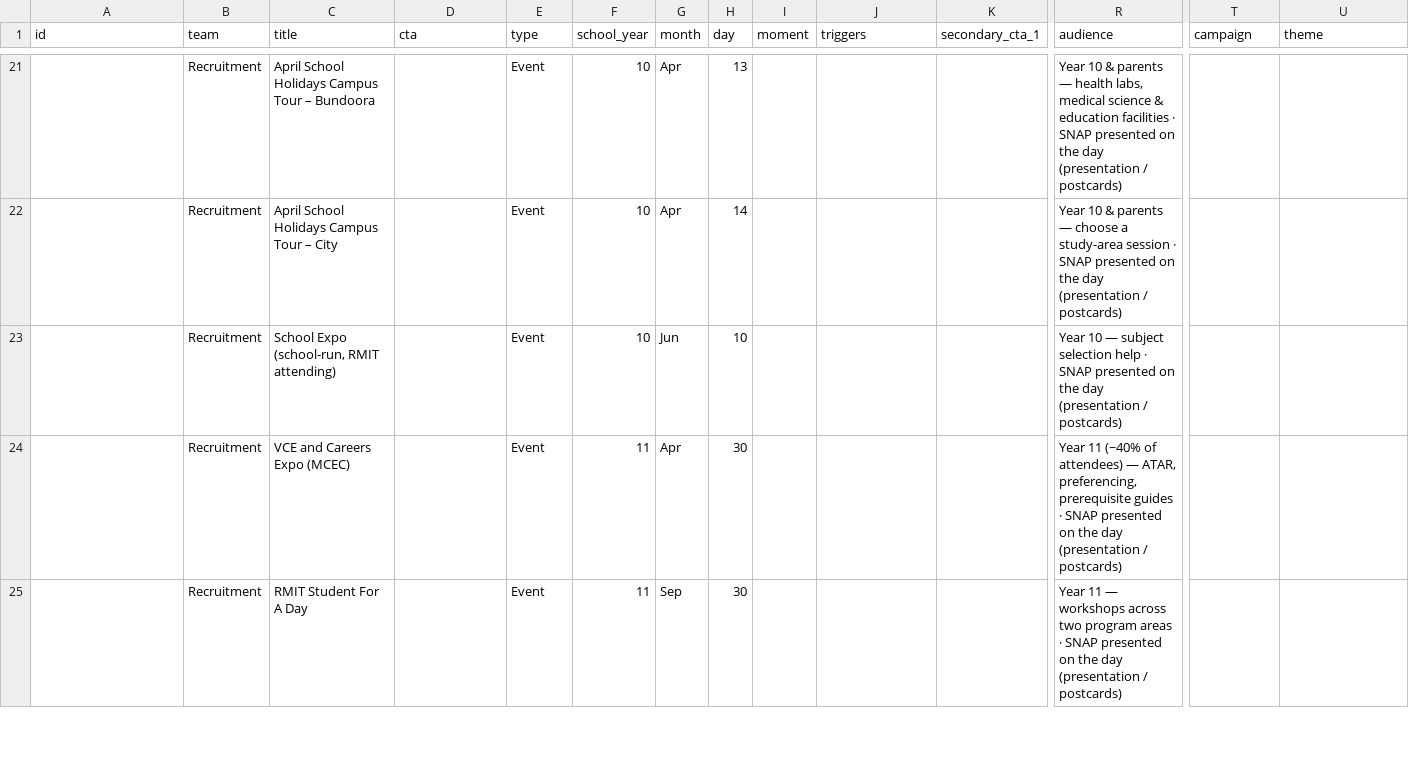
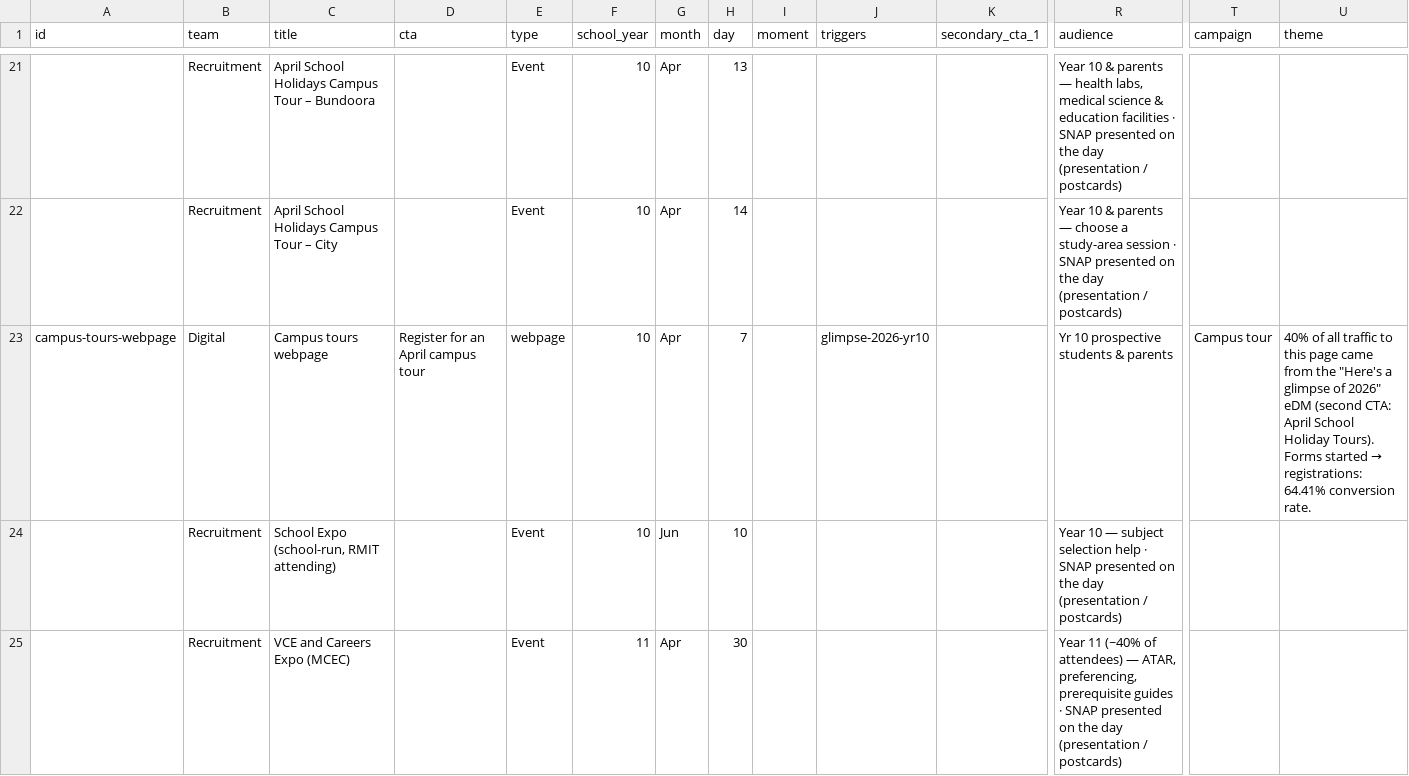
Before and after one commit to emdebeai/comms-calendar, a CSV file: server/data/comms.csv, drawn as a sheet; only a part is shown, gaps mark what is left out; the shorter side is filled out with more unchanged rows; rows hold the shown columns only; the diff covers the shown part only; the diff names each change by its address in the sheet, - before the commit and + after, or states it on an @@ line.

Commit message:
Add webpage touchpoint: Campus tours page in the Digital lane
New comm: "Campus tours webpage" (7 Apr, Year 10) in the Digital inbound
lane, under the April School Holidays Campus Tours. Its trigger line links
back to the Yr 10 "Here's a glimpse of 2026" eDM (now carrying an explicit
id — three rows share that title); the detail panel's Theme carries the
attribution: 40% of all page traffic arrived from that eDM's second CTA
(April School Holiday Tours), and forms started → registrations converts
at 64.41%.

Plumbing: new comm type "webpage" (Globe icon, cyan categorical pair added
to the DR-0001 deviation tokens, light + dark) and team "digital" accepted
by the schema + layout records, so a comm can sit in the inbound lane.
Type filters / legend / print key pick the new type up automatically.

```diff
--- a/server/data/comms.csv
+++ b/server/data/comms.csv
+row 23: campus-tours-webpage | Digital | Campus tours webpage | Register for an April campus tour | webpage | 10 | Apr | 7 |  | glimpse-2026-yr10 |  | Yr 10 prospective students & parents | Campus tour | 40% of all traffic to this page came from the "Here's a glimpse of 2026" eDM (second CTA: April School Holiday Tours). Forms started → registrations: 64.41% conversion rate.
```
Also changed, not shown: 1 edited cell elsewhere in this file, 6 other files.
